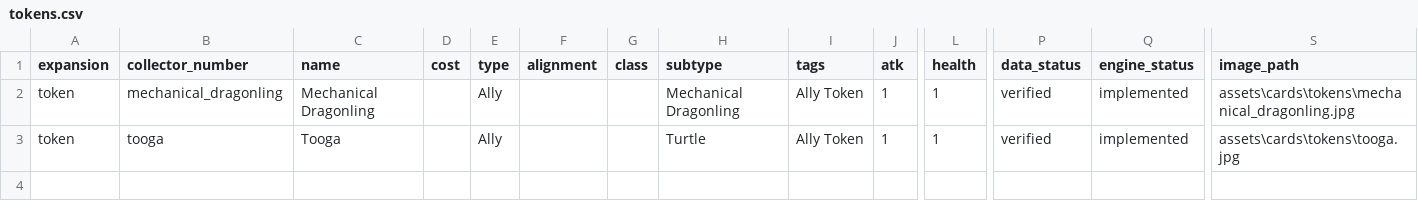
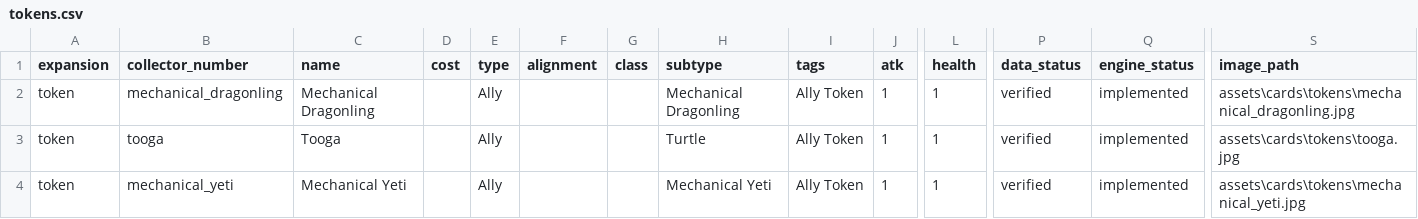
Before and after one commit to remariano138/wowtcg-godot, a CSV file: data/tokens.csv, drawn as a sheet; only a part is shown, gaps mark what is left out; rows hold the shown columns only; the diff names each change by its address in the sheet, - before the commit and + after, or states it on an @@ line.

```diff
--- a/data/tokens.csv
+++ b/data/tokens.csv
+row 4: token | mechanical_yeti | Mechanical Yeti |  | Ally |  |  | Mechanical Yeti | Ally Token | 1 | 1 | verified | implemented | assets\cards\tokens\mechanical_yeti.jpg
```
Also changed, not shown: data/cards.csv, 12 other files.
